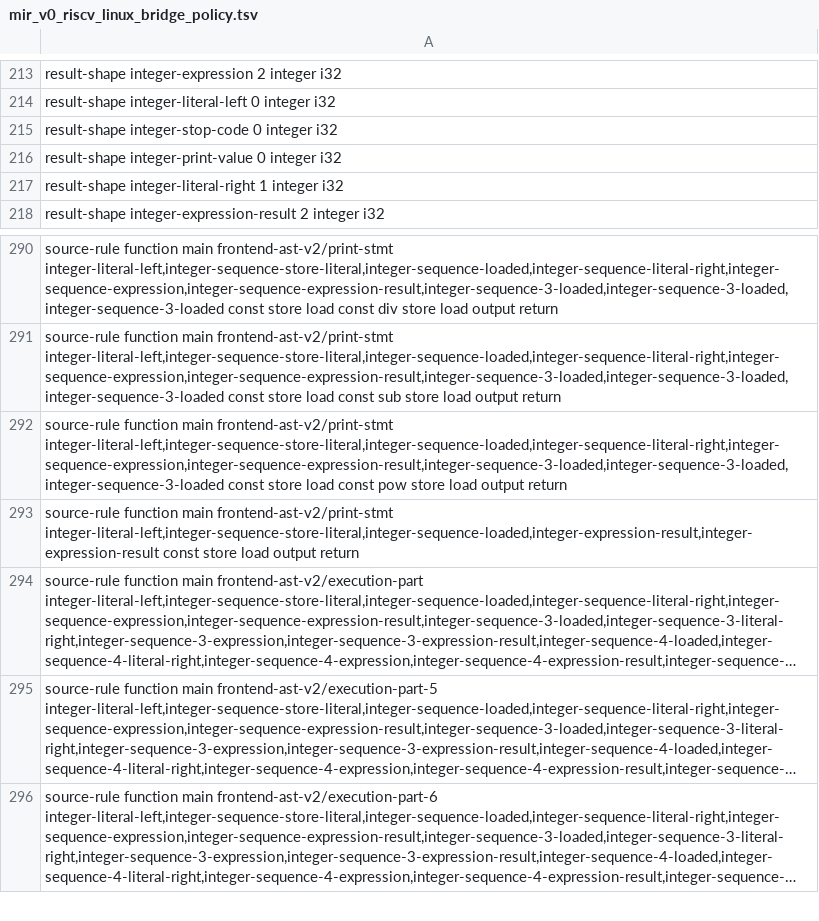
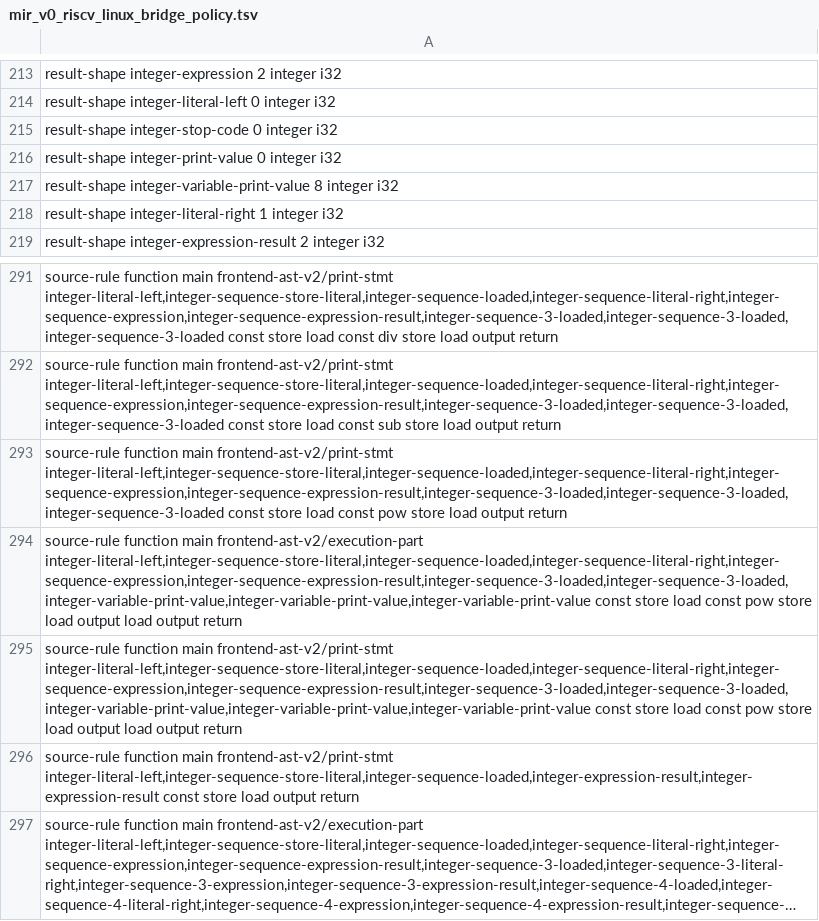
Before and after one commit to lazy-fortran/fortback-new, a TSV file: spec/mir_v0_riscv_linux_bridge_policy.tsv, drawn as a sheet; only a part is shown, gaps mark what is left out; the shorter side is filled out with more unchanged rows; long unchanged cells end in ….

Commit message:
Add stored-variable two-item PRINT route

```diff
--- a/spec/mir_v0_riscv_linux_bridge_policy.tsv
+++ b/spec/mir_v0_riscv_linux_bridge_policy.tsv
@@ -216,2 +216,3 @@ result-shape integer-stop-code 0 integer i32
 result-shape integer-print-value 0 integer i32
+result-shape integer-variable-print-value 8 integer i32
 result-shape integer-literal-right 1 integer i32
@@ -292,2 +293,4 @@ source-rule function main frontend-ast-v2/print-stmt integer-literal-left,intege
 source-rule function main frontend-ast-v2/print-stmt integer-literal-left,integer-sequence-store-literal,integer-sequence-loaded,integer-sequence-literal-right,integer-sequence-expression,integer-sequence-expression-result,integer-sequence-3-loaded,integer-sequence-3-loaded,integer-sequence-3-loaded const store load const pow store load output return
+source-rule function main frontend-ast-v2/execution-part integer-literal-left,integer-sequence-store-literal,integer-sequence-loaded,integer-sequence-literal-right,integer-sequence-expression,integer-sequence-expression-result,integer-sequence-3-loaded,integer-sequence-3-loaded,integer-variable-print-value,integer-variable-print-value,integer-variable-print-value const store load const pow store load output load output return
+source-rule function main frontend-ast-v2/print-stmt integer-literal-left,integer-sequence-store-literal,integer-sequence-loaded,integer-sequence-literal-right,integer-sequence-expression,integer-sequence-expression-result,integer-sequence-3-loaded,integer-sequence-3-loaded,integer-variable-print-value,integer-variable-print-value,integer-variable-print-value const store load const pow store load output load output return
 source-rule function main frontend-ast-v2/print-stmt integer-literal-left,integer-sequence-store-literal,integer-sequence-loaded,integer-expression-result,integer-expression-result const store load output return
```
Also changed, not shown: 4 other files.
